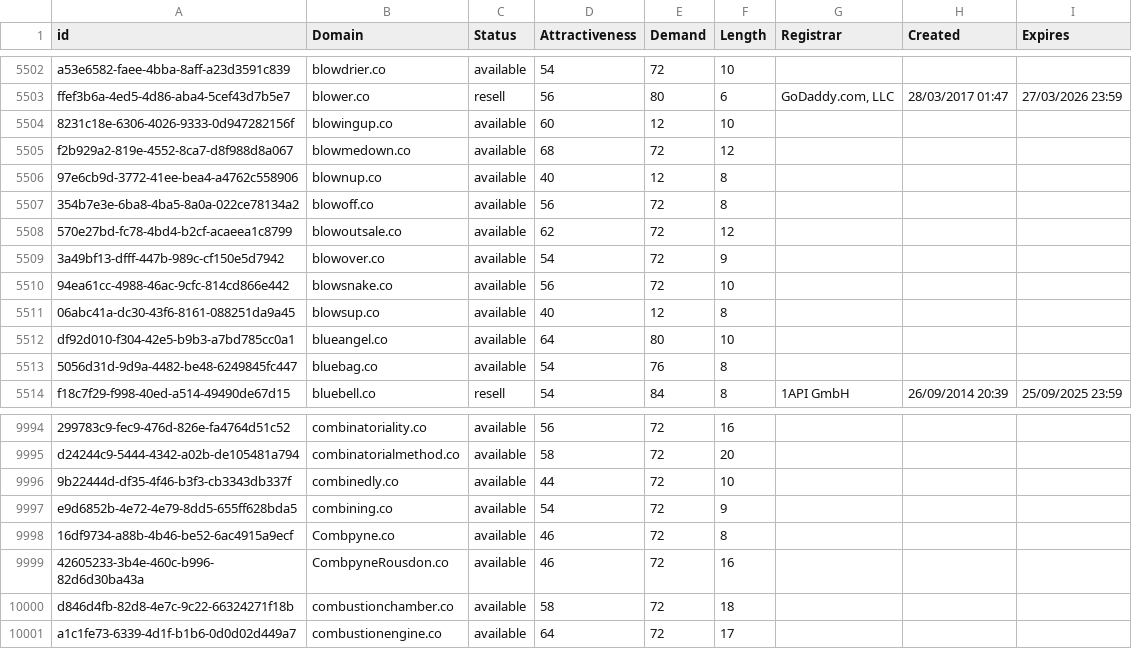
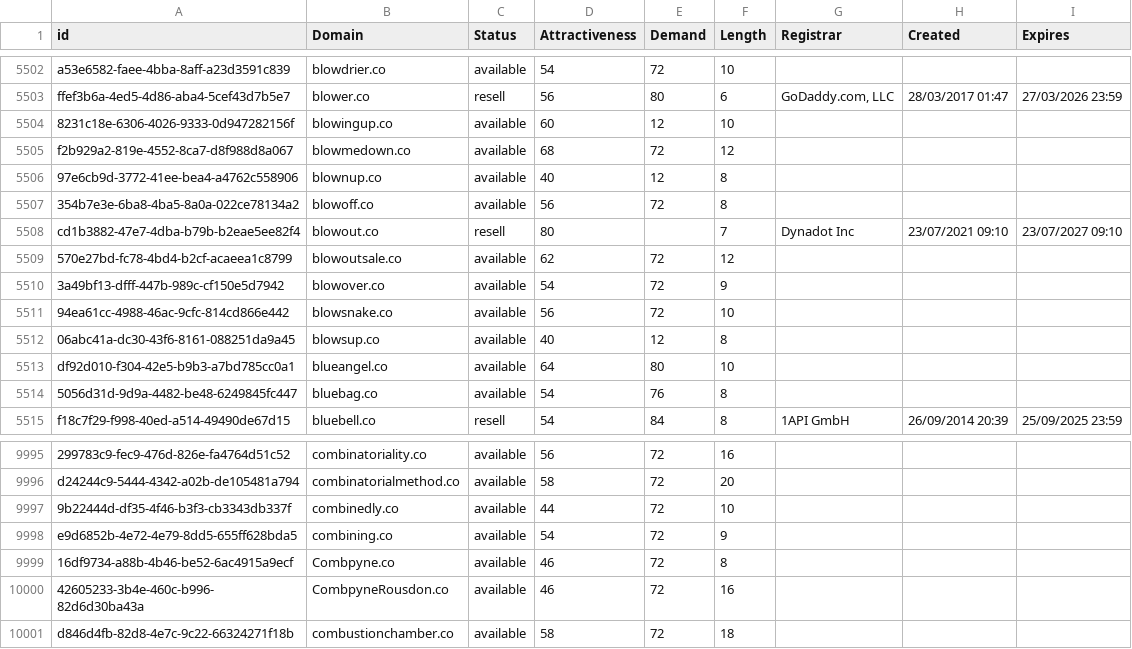
Before and after one commit to UniqueDomains/co-oneword-domains, a CSV file: co.csv, drawn as a sheet; only a part is shown, gaps mark what is left out.

Commit message:
Domains update

```diff
--- a/co.csv
+++ b/co.csv
@@ -5507,2 +5507,3 @@ f2b929a2-819e-4552-8ca7-d8f988d8a067,blowmedown.co,available,68,72,12,,,
 354b7e3e-6ba8-4ba5-8a0a-022ce78134a2,blowoff.co,available,56,72,8,,,
+cd1b3882-47e7-4dba-b79b-b2eae5ee82f4,blowout.co,resell,80,,7,Dynadot Inc,23/07/2021 09:10,23/07/2027 09:10
 570e27bd-fc78-4bd4-b2cf-acaeea1c8799,blowoutsale.co,available,62,72,12,,,
@@ -10000,2 +10001 @@ e9d6852b-4e72-4e79-8dd5-655ff628bda5,combining.co,available,54,72,9,,,
 d846d4fb-82d8-4e7c-9c22-66324271f18b,combustionchamber.co,available,58,72,18,,,
-a1c1fe73-6339-4d1f-b1b6-0d0d02d449a7,combustionengine.co,available,64,72,17,,,
```
Also changed, not shown: 1 other file.
